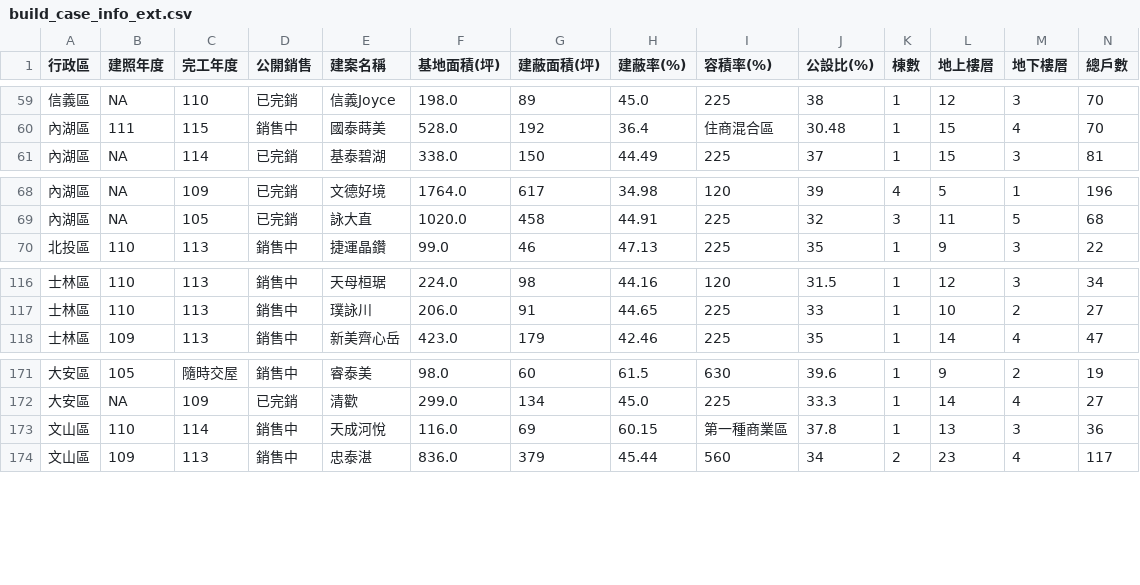
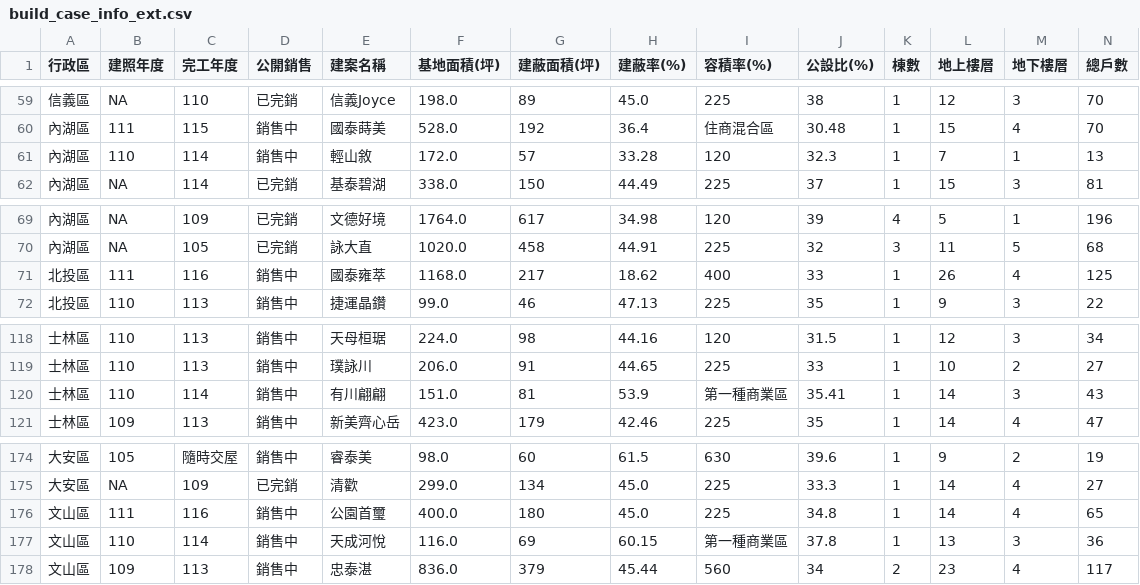
Before and after one commit to SSP6258/house_app, a CSV file: house_data/database/build_case_info_ext.csv, drawn as a sheet; only a part is shown, gaps mark what is left out; rows hold the shown columns only; the diff names each change by its address in the sheet, - before the commit and + after, or states it on an @@ line.

Commit message:
Add files via upload

```diff
--- a/house_data/database/build_case_info_ext.csv
+++ b/house_data/database/build_case_info_ext.csv
+row 61: 內湖區 | 110 | 114 | 銷售中 | 輕山敘 | 172.0 | 57 | 33.28 | 120 | 32.3 | 1 | 7 | 1 | 13
+row 71: 北投區 | 111 | 116 | 銷售中 | 國泰雍萃 | 1168.0 | 217 | 18.62 | 400 | 33 | 1 | 26 | 4 | 125
+row 120: 士林區 | 110 | 114 | 銷售中 | 有川翩翩 | 151.0 | 81 | 53.9 | 第一種商業區 | 35.41 | 1 | 14 | 3 | 43
+row 176: 文山區 | 111 | 116 | 銷售中 | 公園首璽 | 400.0 | 180 | 45.0 | 225 | 34.8 | 1 | 14 | 4 | 65
```
